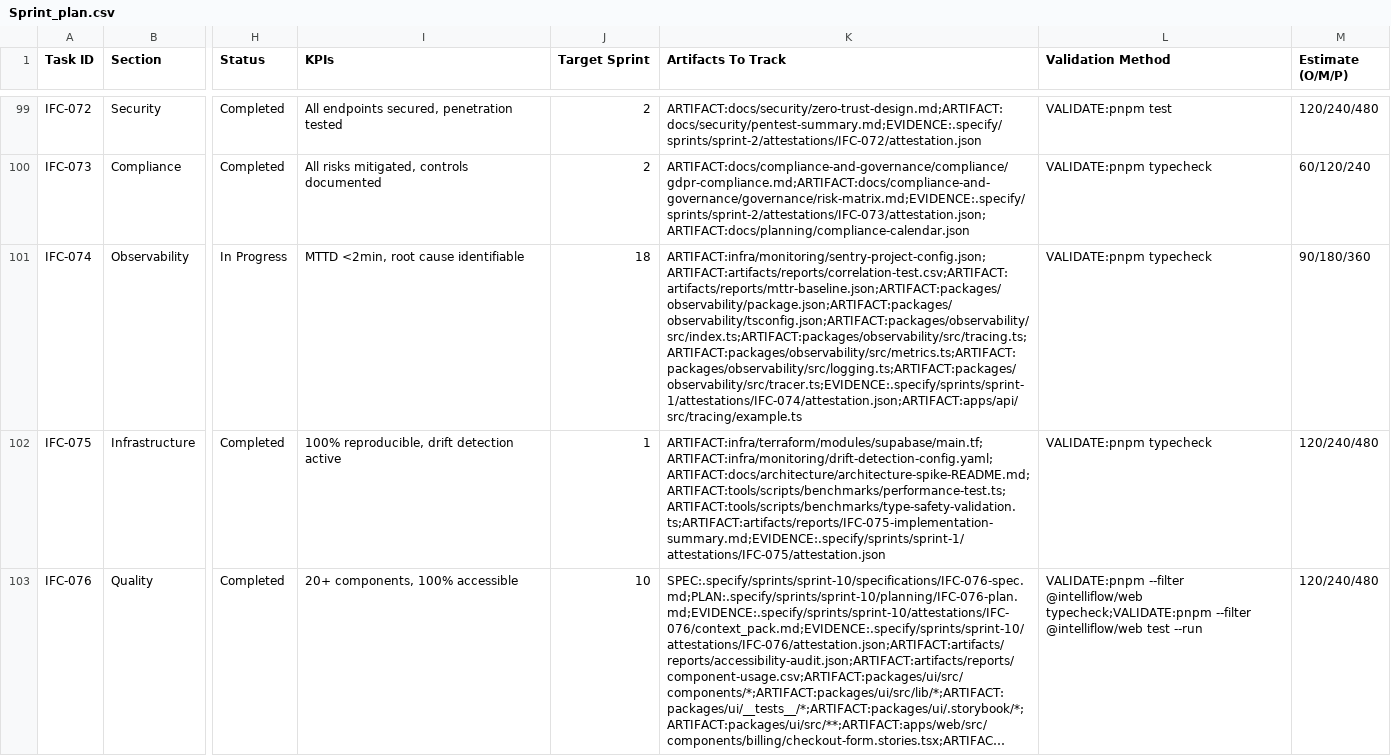
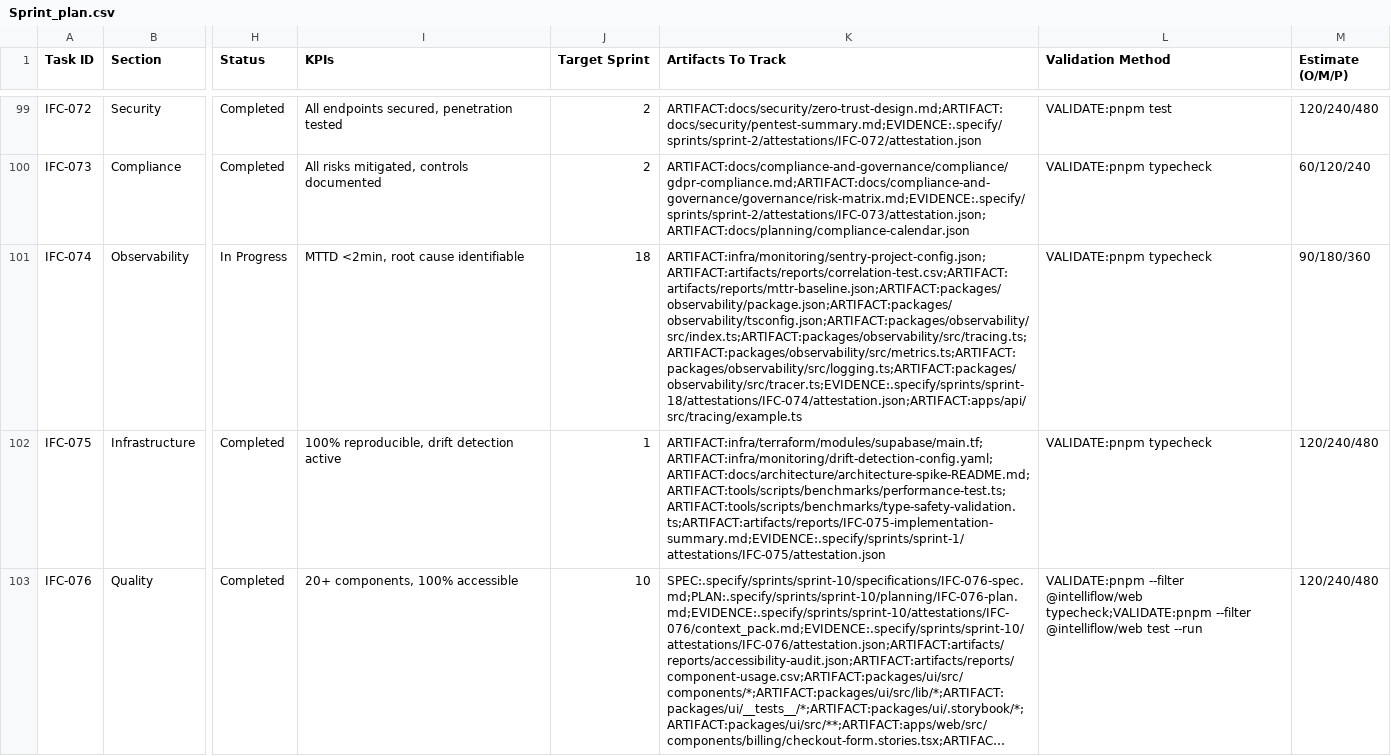
Before and after one commit to talyssonoliver/IntelliFlow-CRM, a CSV file: apps/project-tracker/docs/metrics/_global/Sprint_plan.csv, drawn as a sheet; only a part is shown, gaps mark what is left out; long unchanged cells end in …; the diff names each change by its address in the sheet, - before the commit and + after, or states it on an @@ line.

Commit message:
docs(ifc-074): attest the observability rebuild as needs_human pending the mttd window
IFC-074 A14 under owner rulings 3 and 4: the code is delivered and
validated (typecheck 40/40, 215 + 46 tests, eslint, a forced build of
api and observability), and the MTTD KPI and the api correlation row
are recorded met:false (not demonstrated) until the post-deploy
measurement. Gate 4b fails only on the not-yet-pushed branch and is
re-run after the single push. The Sprint_plan row's evidence moves to
the sprint-18 attestation; the row stays In Progress (ruling 1).

```diff
--- a/apps/project-tracker/docs/metrics/_global/Sprint_plan.csv
+++ b/apps/project-tracker/docs/metrics/_global/Sprint_plan.csv
-K101 (Artifacts To Track): ARTIFACT:infra/monitoring/sentry-project-config.json;ARTIFACT:artifacts/reports/correlation-test.csv;ARTIFACT:artifacts/reports/mttr-baseline.json;ARTIFACT:packages/observability/package.json;ARTIFACT:packages/observability/tsconfig.json;ARTIFACT:packages/observability/src/index.ts;ARTIFACT:packages/observability/src/tracing.ts;ARTIFACT:packages/observability/src/metrics.ts;ARTIFACT:packages/observability/src/logging.ts;ARTIFACT:packages/observability/src/tracer.ts;EVIDENCE:.specify/sprints/sprint-1/attestations/IFC-074/attestation.json;ARTIFACT:apps/api/src/tracing/example.ts
+K101 (Artifacts To Track): ARTIFACT:infra/monitoring/sentry-project-config.json;ARTIFACT:artifacts/reports/correlation-test.csv;ARTIFACT:artifacts/reports/mttr-baseline.json;ARTIFACT:packages/observability/package.json;ARTIFACT:packages/observability/tsconfig.json;ARTIFACT:packages/observability/src/index.ts;ARTIFACT:packages/observability/src/tracing.ts;ARTIFACT:packages/observability/src/metrics.ts;ARTIFACT:packages/observability/src/logging.ts;ARTIFACT:packages/observability/src/tracer.ts;EVIDENCE:.specify/sprints/sprint-18/attestations/IFC-074/attestation.json;ARTIFACT:apps/api/src/tracing/example.ts
```
Also changed, not shown: apps/project-tracker/docs/metrics/_global/Sprint_plan_B.csv, 6 other files.
